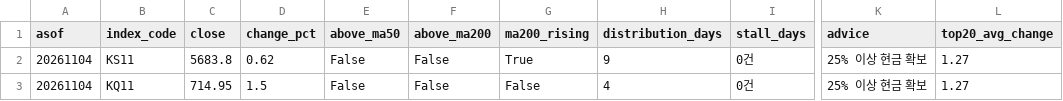
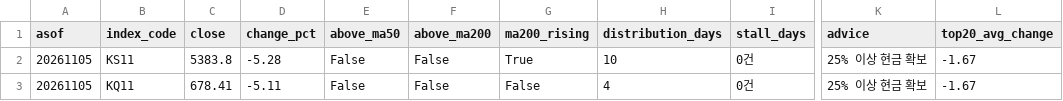
Before and after one commit to curry1004angel/allstock, a CSV file: data/screener/market_signal.csv, drawn as a sheet; only a part is shown, gaps mark what is left out; the diff names each change by its address in the sheet, - before the commit and + after, or states it on an @@ line.

```diff
--- a/data/screener/market_signal.csv
+++ b/data/screener/market_signal.csv
-A2:A3 (asof): 20261104
+A2:A3 (asof): 20261105
-C2 (close): 5683.8
+C2 (close): 5383.8
-D2 (change_pct): 0.62
+D2 (change_pct): -5.28
-H2 (distribution_days): 9
+H2 (distribution_days): 10
-L2:L3 (top20_avg_change): 1.27
+L2:L3 (top20_avg_change): -1.67
-C3 (close): 714.95
+C3 (close): 678.41
-D3 (change_pct): 1.5
+D3 (change_pct): -5.11
```
Also changed, not shown: data/screener/results.csv, 4 other files.
